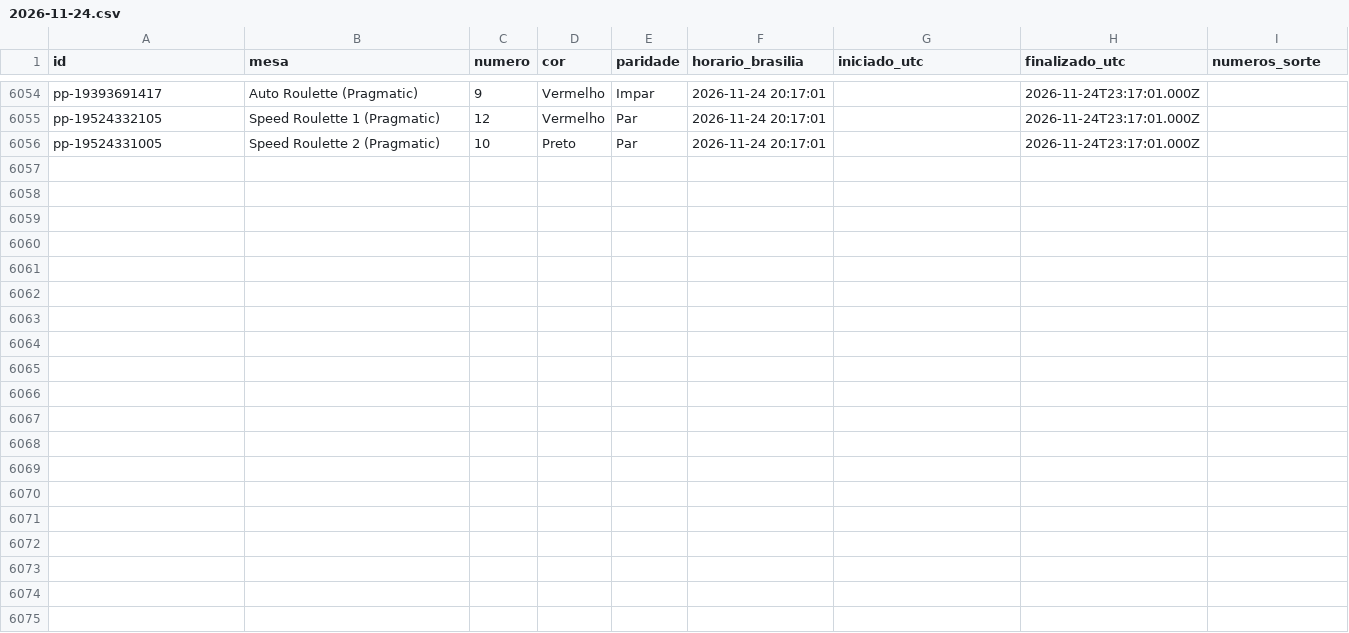
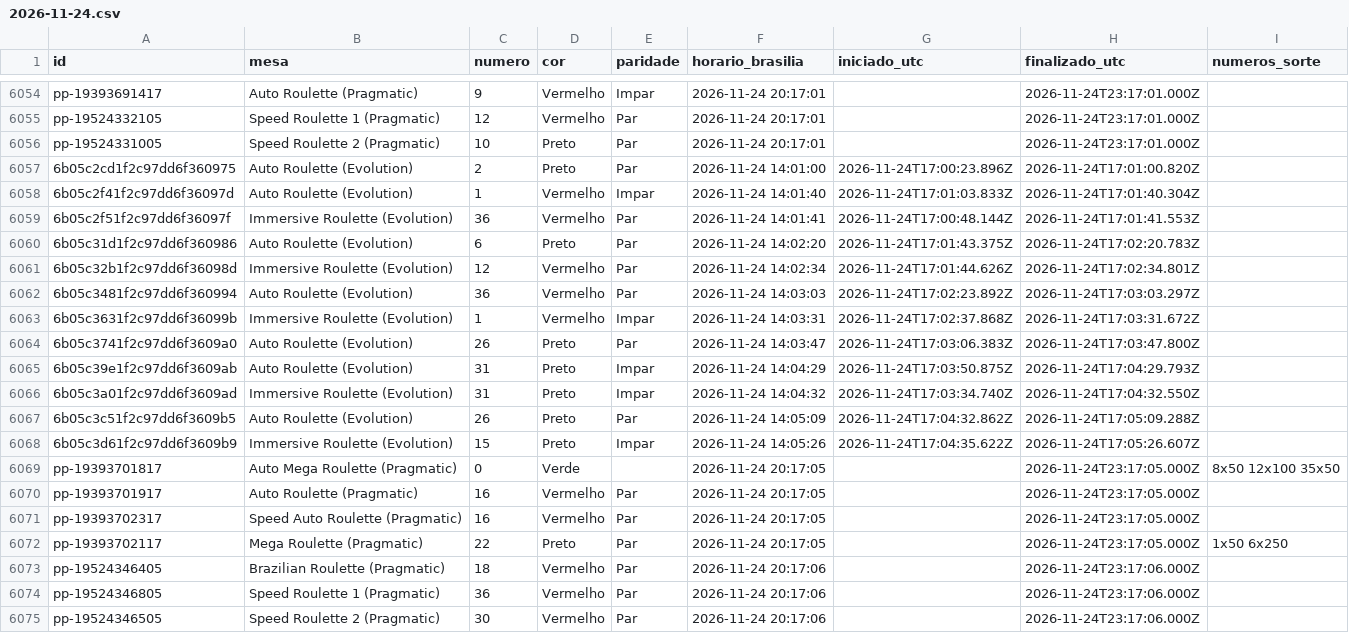
Before and after one commit to mr-ecktor/roleta-historico, a CSV file: dados/2026/2026-11-24.csv, drawn as a sheet; only a part is shown, gaps mark what is left out.

Commit message:
Dados: 2026-11-24 14:06

```diff
--- a/dados/2026/2026-11-24.csv
+++ b/dados/2026/2026-11-24.csv
@@ -6056 +6056,20 @@ pp-19524332105,Speed Roulette 1 (Pragmatic),12,Vermelho,Par,2026-11-24 20:17:01,
 pp-19524331005,Speed Roulette 2 (Pragmatic),10,Preto,Par,2026-11-24 20:17:01,,2026-11-24T23:17:01.000Z,
+6b05c2cd1f2c97dd6f360975,Auto Roulette (Evolution),2,Preto,Par,2026-11-24 14:01:00,2026-11-24T17:00:23.896Z,2026-11-24T17:01:00.820Z,
+6b05c2f41f2c97dd6f36097d,Auto Roulette (Evolution),1,Vermelho,Impar,2026-11-24 14:01:40,2026-11-24T17:01:03.833Z,2026-11-24T17:01:40.304Z,
+6b05c2f51f2c97dd6f36097f,Immersive Roulette (Evolution),36,Vermelho,Par,2026-11-24 14:01:41,2026-11-24T17:00:48.144Z,2026-11-24T17:01:41.553Z,
+6b05c31d1f2c97dd6f360986,Auto Roulette (Evolution),6,Preto,Par,2026-11-24 14:02:20,2026-11-24T17:01:43.375Z,2026-11-24T17:02:20.783Z,
+6b05c32b1f2c97dd6f36098d,Immersive Roulette (Evolution),12,Vermelho,Par,2026-11-24 14:02:34,2026-11-24T17:01:44.626Z,2026-11-24T17:02:34.801Z,
+6b05c3481f2c97dd6f360994,Auto Roulette (Evolution),36,Vermelho,Par,2026-11-24 14:03:03,2026-11-24T17:02:23.892Z,2026-11-24T17:03:03.297Z,
+6b05c3631f2c97dd6f36099b,Immersive Roulette (Evolution),1,Vermelho,Impar,2026-11-24 14:03:31,2026-11-24T17:02:37.868Z,2026-11-24T17:03:31.672Z,
+6b05c3741f2c97dd6f3609a0,Auto Roulette (Evolution),26,Preto,Par,2026-11-24 14:03:47,2026-11-24T17:03:06.383Z,2026-11-24T17:03:47.800Z,
+6b05c39e1f2c97dd6f3609ab,Auto Roulette (Evolution),31,Preto,Impar,2026-11-24 14:04:29,2026-11-24T17:03:50.875Z,2026-11-24T17:04:29.793Z,
+6b05c3a01f2c97dd6f3609ad,Immersive Roulette (Evolution),31,Preto,Impar,2026-11-24 14:04:32,2026-11-24T17:03:34.740Z,2026-11-24T17:04:32.550Z,
+6b05c3c51f2c97dd6f3609b5,Auto Roulette (Evolution),26,Preto,Par,2026-11-24 14:05:09,2026-11-24T17:04:32.862Z,2026-11-24T17:05:09.288Z,
+6b05c3d61f2c97dd6f3609b9,Immersive Roulette (Evolution),15,Preto,Impar,2026-11-24 14:05:26,2026-11-24T17:04:35.622Z,2026-11-24T17:05:26.607Z,
+pp-19393701817,Auto Mega Roulette (Pragmatic),0,Verde,,2026-11-24 20:17:05,,2026-11-24T23:17:05.000Z,8x50 12x100 35x50
+pp-19393701917,Auto Roulette (Pragmatic),16,Vermelho,Par,2026-11-24 20:17:05,,2026-11-24T23:17:05.000Z,
+pp-19393702317,Speed Auto Roulette (Pragmatic),16,Vermelho,Par,2026-11-24 20:17:05,,2026-11-24T23:17:05.000Z,
+pp-19393702117,Mega Roulette (Pragmatic),22,Preto,Par,2026-11-24 20:17:05,,2026-11-24T23:17:05.000Z,1x50 6x250
+pp-19524346405,Brazilian Roulette (Pragmatic),18,Vermelho,Par,2026-11-24 20:17:06,,2026-11-24T23:17:06.000Z,
+pp-19524346805,Speed Roulette 1 (Pragmatic),36,Vermelho,Par,2026-11-24 20:17:06,,2026-11-24T23:17:06.000Z,
+pp-19524346505,Speed Roulette 2 (Pragmatic),30,Vermelho,Par,2026-11-24 20:17:06,,2026-11-24T23:17:06.000Z,
```
